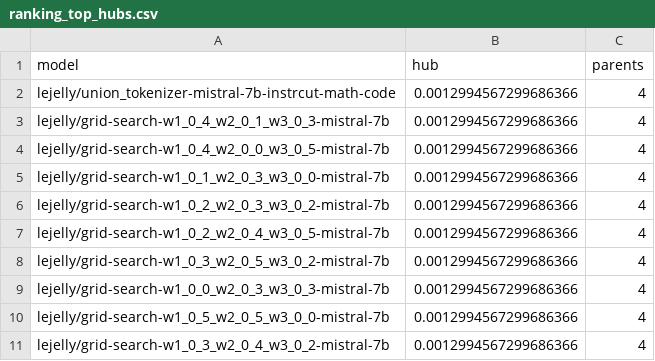
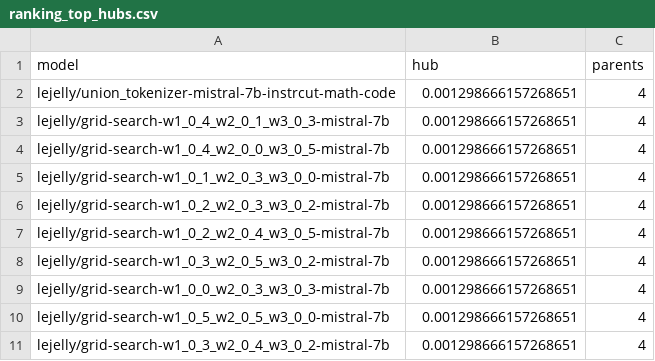
Before and after one commit to igris-ap/hf-ecosystem, a CSV file: results/ranking_top_hubs.csv, drawn as a sheet.

```diff
--- a/results/ranking_top_hubs.csv
+++ b/results/ranking_top_hubs.csv
@@ -1,11 +1,11 @@
 model,hub,parents
-lejelly/union_tokenizer-mistral-7b-instrcut-math-code,0.0012994567299686366,4
-lejelly/grid-search-w1_0_4_w2_0_1_w3_0_3-mistral-7b,0.0012994567299686366,4
-lejelly/grid-search-w1_0_4_w2_0_0_w3_0_5-mistral-7b,0.0012994567299686366,4
-lejelly/grid-search-w1_0_1_w2_0_3_w3_0_0-mistral-7b,0.0012994567299686366,4
-lejelly/grid-search-w1_0_2_w2_0_3_w3_0_2-mistral-7b,0.0012994567299686366,4
-lejelly/grid-search-w1_0_2_w2_0_4_w3_0_5-mistral-7b,0.0012994567299686366,4
-lejelly/grid-search-w1_0_3_w2_0_5_w3_0_2-mistral-7b,0.0012994567299686366,4
-lejelly/grid-search-w1_0_0_w2_0_3_w3_0_3-mistral-7b,0.0012994567299686366,4
-lejelly/grid-search-w1_0_5_w2_0_5_w3_0_0-mistral-7b,0.0012994567299686366,4
-lejelly/grid-search-w1_0_3_w2_0_4_w3_0_2-mistral-7b,0.0012994567299686366,4
+lejelly/union_tokenizer-mistral-7b-instrcut-math-code,0.001298666157268651,4
+lejelly/grid-search-w1_0_4_w2_0_1_w3_0_3-mistral-7b,0.001298666157268651,4
+lejelly/grid-search-w1_0_4_w2_0_0_w3_0_5-mistral-7b,0.001298666157268651,4
+lejelly/grid-search-w1_0_1_w2_0_3_w3_0_0-mistral-7b,0.001298666157268651,4
+lejelly/grid-search-w1_0_2_w2_0_3_w3_0_2-mistral-7b,0.001298666157268651,4
+lejelly/grid-search-w1_0_2_w2_0_4_w3_0_5-mistral-7b,0.001298666157268651,4
+lejelly/grid-search-w1_0_3_w2_0_5_w3_0_2-mistral-7b,0.001298666157268651,4
+lejelly/grid-search-w1_0_0_w2_0_3_w3_0_3-mistral-7b,0.001298666157268651,4
+lejelly/grid-search-w1_0_5_w2_0_5_w3_0_0-mistral-7b,0.001298666157268651,4
+lejelly/grid-search-w1_0_3_w2_0_4_w3_0_2-mistral-7b,0.001298666157268651,4
```
Also changed, not shown: results/communities.csv, results/data_quality.csv, 34 other files.
